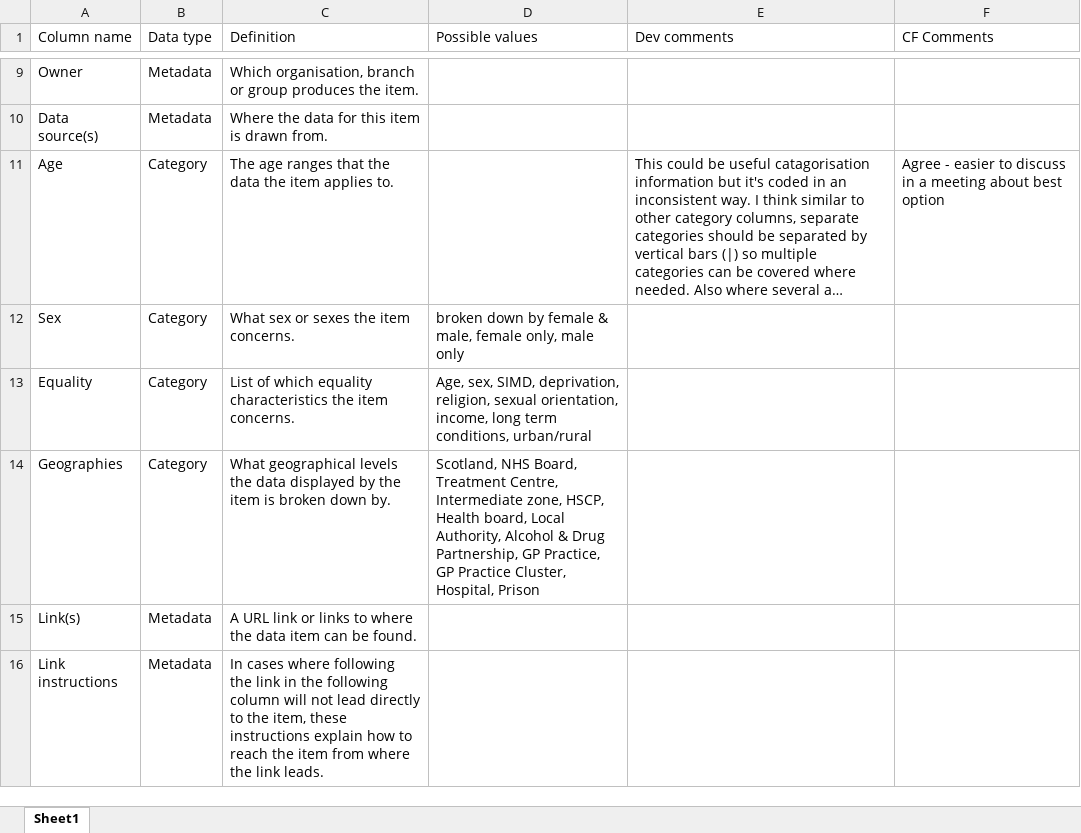
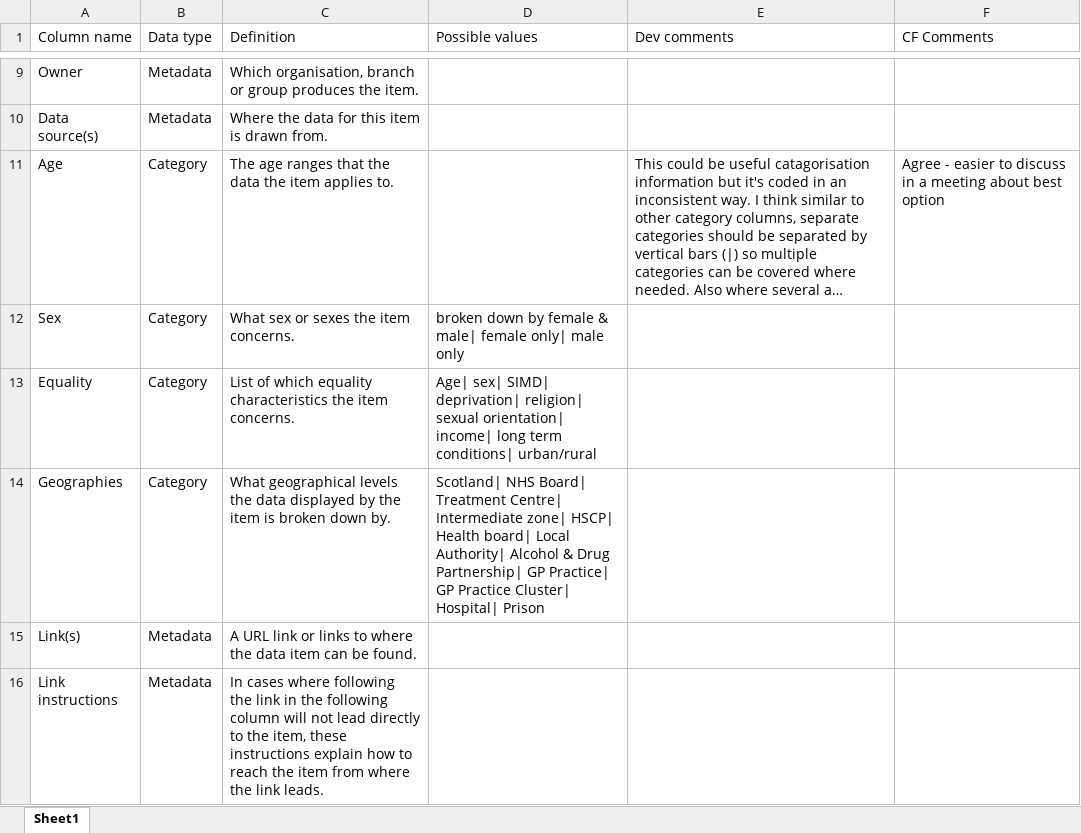
Before and after one commit to Public-Health-Scotland/metadata-catalogue-dashboard, an Excel workbook: www/definitions.xlsx, sheet Sheet1, drawn as a sheet; only a part is shown, gaps mark what is left out; long unchanged cells end in …; values as stored, in another font and other column widths than the file's, no borders; table styles not drawn; the diff covers the shown part only; the diff names each change by its address in the sheet, - before the commit and + after, or states it on an @@ line.

```diff
--- a/www/definitions.xlsx (sheet Sheet1)
+++ b/www/definitions.xlsx (sheet Sheet1)
-D12 (Possible values): …female & male, female only, male only
+D12 (Possible values): …female & male| female only| male only
-D13 (Possible values): Age, sex, SIMD, deprivation, religion, sexual orientation, income, long term conditions, urban/rural
+D13 (Possible values): Age| sex| SIMD| deprivation| religion| sexual orientation| income| long term conditions| urban/rural
-D14 (Possible values): Scotland, NHS Board, Treatment Centre, Intermediate zone, HSCP, Health board, Local Authority, Alcohol & Drug Partnership, GP Practice, GP Practice Cluster, Hospital, Prison
+D14 (Possible values): Scotland| NHS Board| Treatment Centre| Intermediate zone| HSCP| Health board| Local Authority| Alcohol & Drug Partnership| GP Practice| GP Practice Cluster| Hospital| Prison
```
Also changed, not shown: 5 edited cells elsewhere in this sheet, 6 other files.
